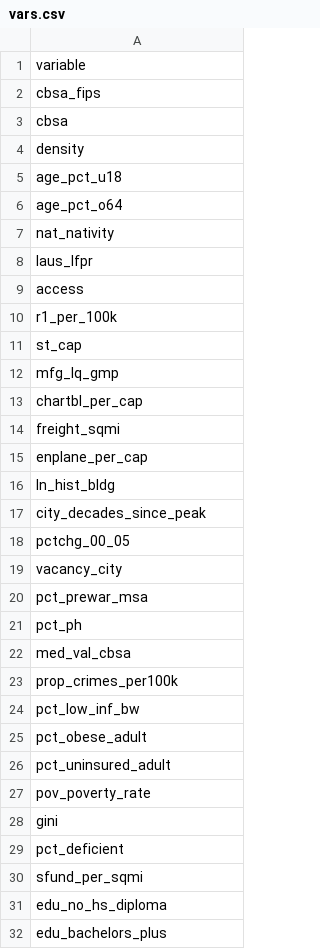
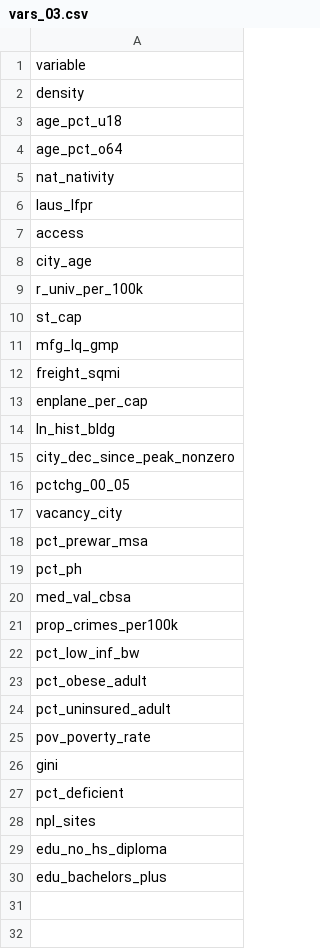
Before and after one commit to andrewvanleuven/legacyR, a CSV file: data/analysis/specifications/vars_03.csv (was data/analysis/vars.csv), drawn as a sheet.

```diff
--- a/data/analysis/vars.csv
+++ b/data/analysis/specifications/vars_03.csv
@@ -1,4 +1,2 @@
 variable
-cbsa_fips
-cbsa
 density
@@ -9,6 +7,6 @@ laus_lfpr
 access
-r1_per_100k
+city_age
+r_univ_per_100k
 st_cap
 mfg_lq_gmp
-chartbl_per_cap
 freight_sqmi
@@ -16,3 +14,3 @@ enplane_per_cap
 ln_hist_bldg
-city_decades_since_peak
+city_dec_since_peak_nonzero
 pctchg_00_05
@@ -29,3 +27,3 @@ gini
 pct_deficient
-sfund_per_sqmi
+npl_sites
 edu_no_hs_diploma
```
Also changed, not shown: data/analysis/specifications/vars_01.csv, data/base/generated/peak_pop.csv, 15 other files.
